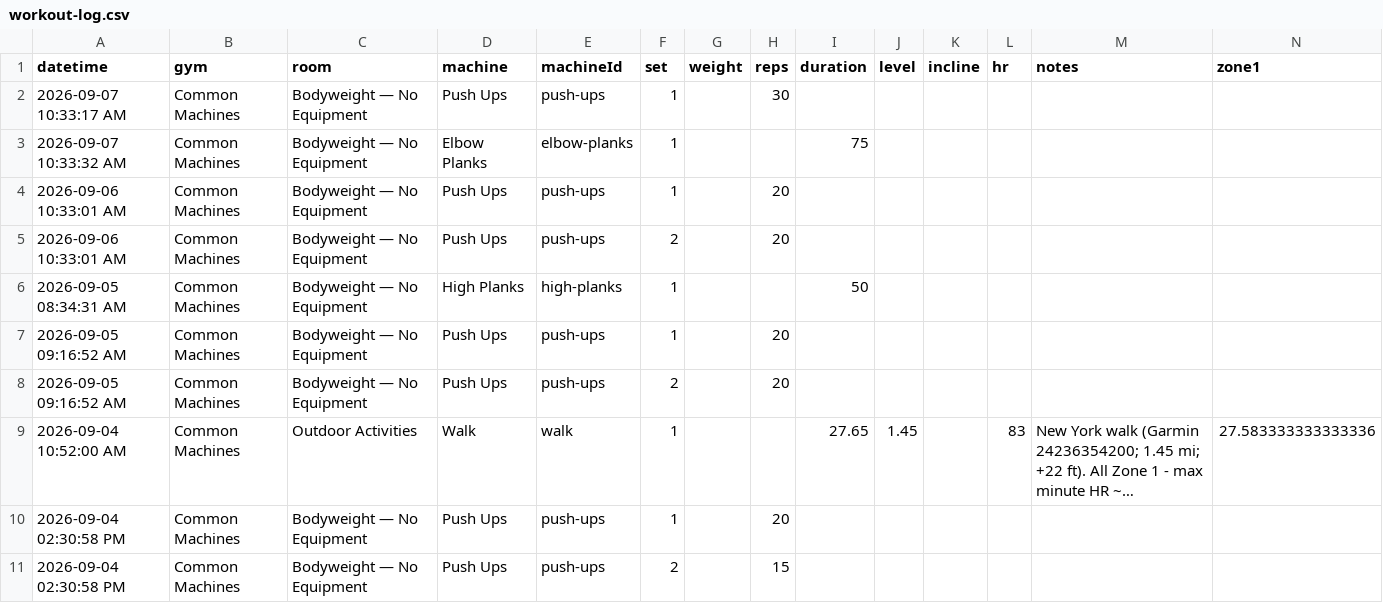
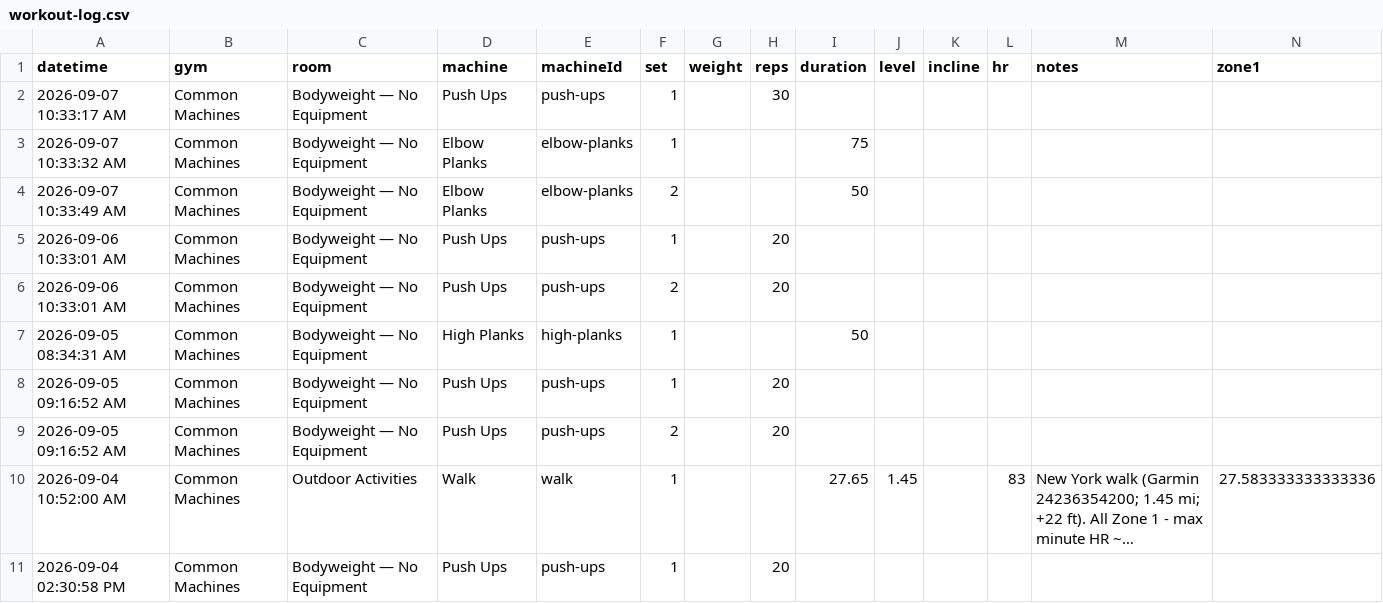
Before and after one commit to jaschro/logtrim, a CSV file: workout-log.csv, drawn as a sheet; only a part is shown; the shorter side is filled out with more unchanged rows; long unchanged cells end in …; rows hold the shown columns only; the diff names each change by its address in the sheet, - before the commit and + after, or states it on an @@ line.

Commit message:
Update workout log CSV

```diff
--- a/workout-log.csv
+++ b/workout-log.csv
+row 4: 2026-09-07 10:33:49 AM | Common Machines | Bodyweight — No Equipment | Elbow Planks | elbow-planks | 2 |  |  | 50
```
